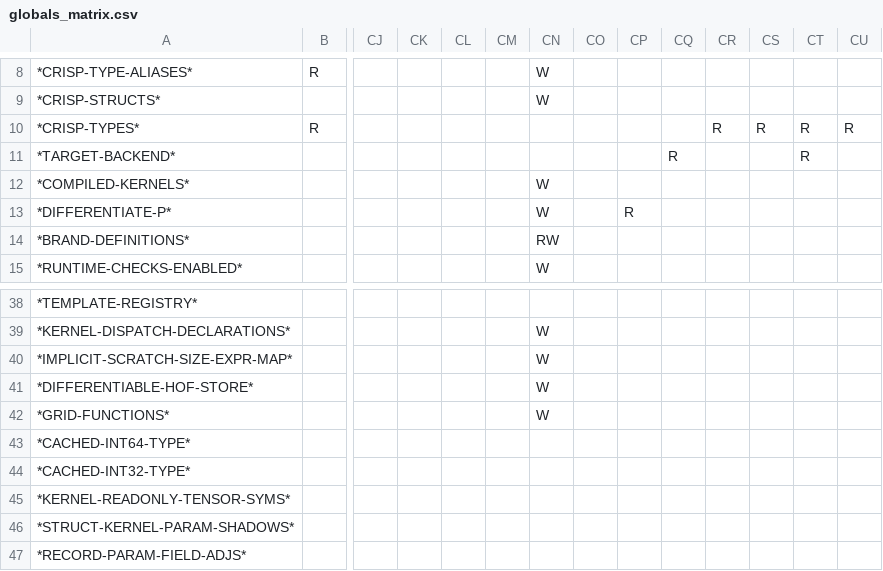
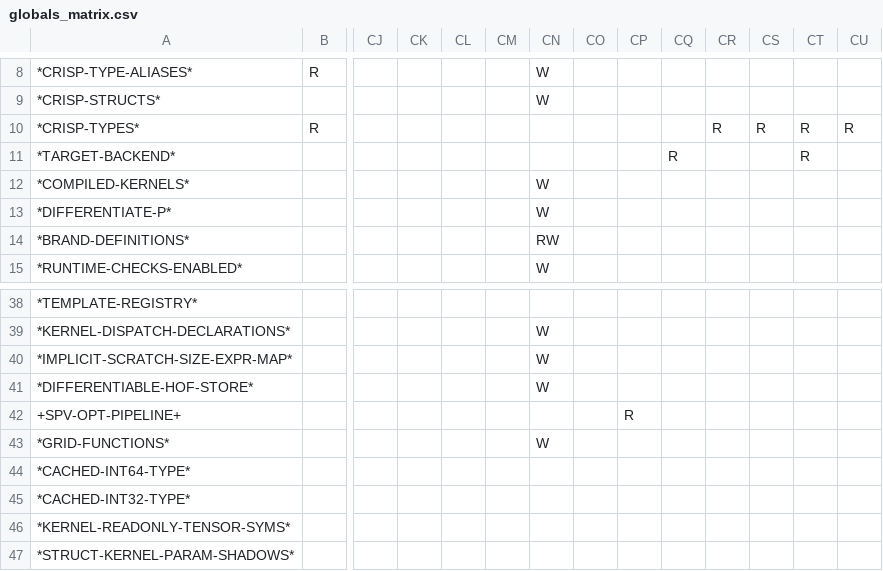
Before and after one commit to cperkinscperkins/crisp, a CSV file: docs/globals_matrix.csv, drawn as a sheet; only a part is shown, gaps mark what is left out; the shorter side is filled out with more unchanged rows; rows hold the shown columns only; the diff names each change by its address in the sheet, - before the commit and + after, or states it on an @@ line.

```diff
--- a/docs/globals_matrix.csv
+++ b/docs/globals_matrix.csv
-CP13: R
+CP13: (empty)
+row 42: +SPV-OPT-PIPELINE+ |  |  |  |  |  |  |  | R
```
Also changed, not shown: docs/globals_matrix_writes.csv, 7 other files.
